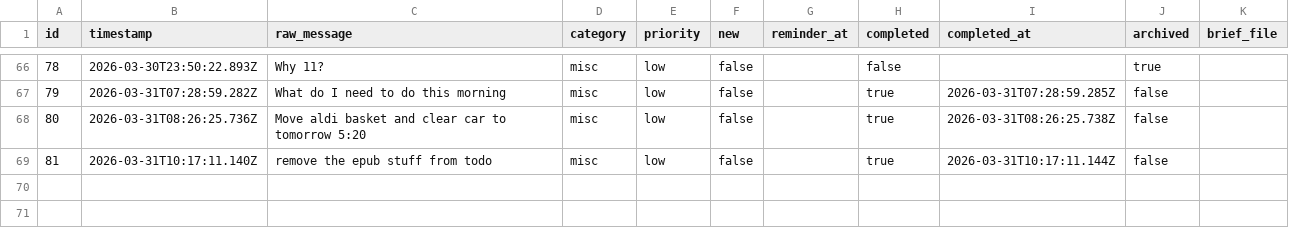
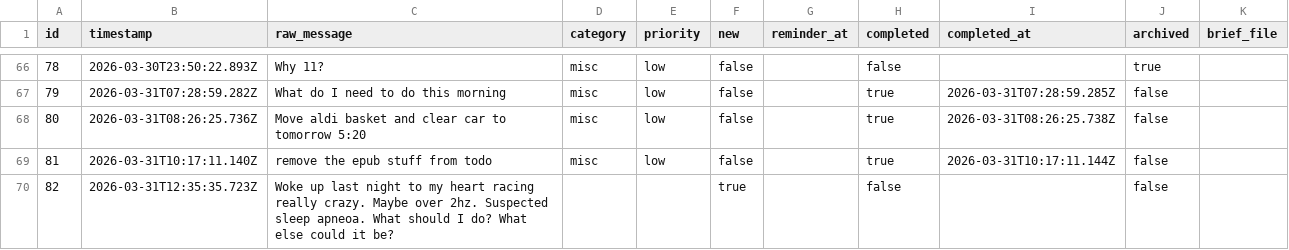
Before and after one commit to ChilliByte/stream-todo, a CSV file: todos.csv, drawn as a sheet; only a part is shown, gaps mark what is left out; the diff names each change by its address in the sheet, - before the commit and + after, or states it on an @@ line.

Commit message:
add: Woke up last night to my heart racing re

```diff
--- a/todos.csv
+++ b/todos.csv
+row 70: 82 | 2026-03-31T12:35:35.723Z | Woke up last night to my heart racing really crazy. Maybe over 2hz. Suspected sleep apneoa. What should I do? What else could it be? |  |  | true |  | false |  | false
```
